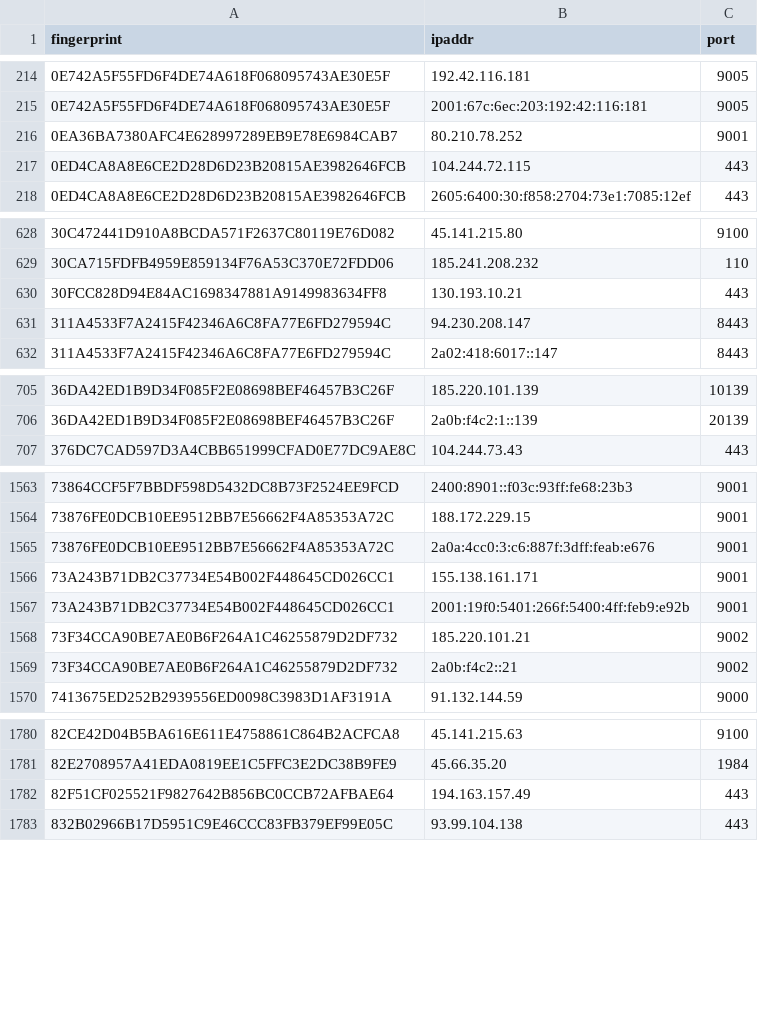
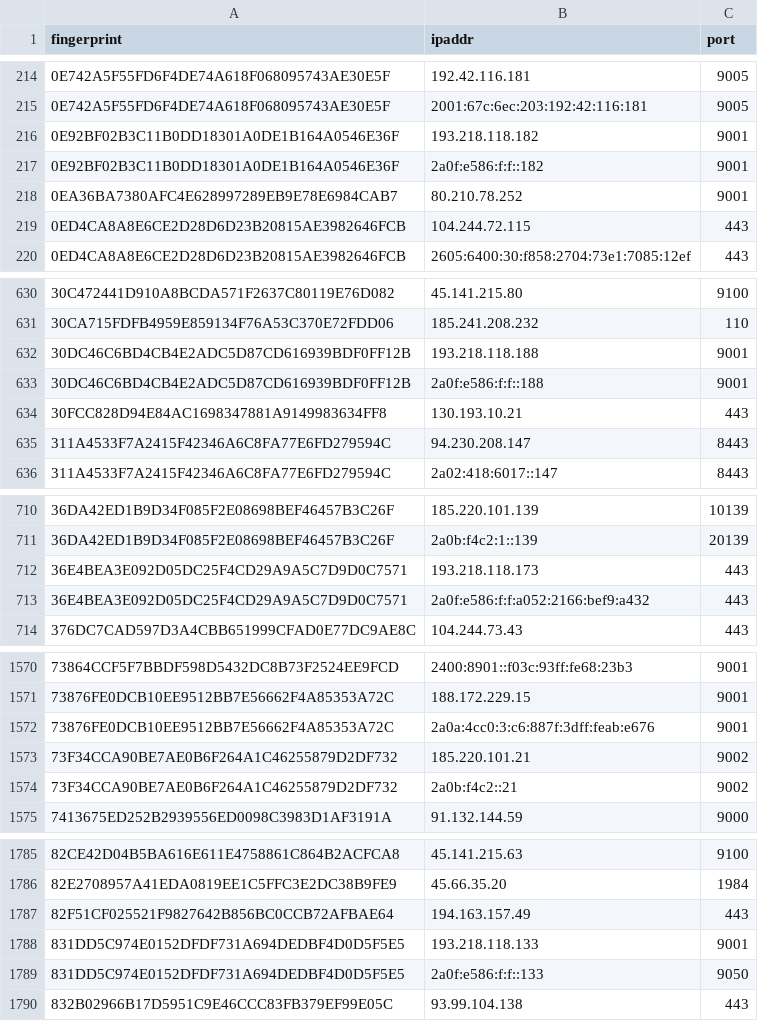
Before and after one commit to alireza-rezaee/tor-nodes, a CSV file: latest.exits.csv, drawn as a sheet; only a part is shown, gaps mark what is left out; the diff covers the shown part only.

```diff
--- a/latest.exits.csv
+++ b/latest.exits.csv
@@ -215,2 +215,4 @@ fingerprint, ipaddr, port
 0E742A5F55FD6F4DE74A618F068095743AE30E5F, 2001:67c:6ec:203:192:42:116:181, 9005
+0E92BF02B3C11B0DD18301A0DE1B164A0546E36F, 193.218.118.182, 9001
+0E92BF02B3C11B0DD18301A0DE1B164A0546E36F, 2a0f:e586:f:f::182, 9001
 0EA36BA7380AFC4E628997289EB9E78E6984CAB7, 80.210.78.252, 9001
@@ -629,2 +631,4 @@ fingerprint, ipaddr, port
 30CA715FDFB4959E859134F76A53C370E72FDD06, 185.241.208.232, 110
+30DC46C6BD4CB4E2ADC5D87CD616939BDF0FF12B, 193.218.118.188, 9001
+30DC46C6BD4CB4E2ADC5D87CD616939BDF0FF12B, 2a0f:e586:f:f::188, 9001
 30FCC828D94E84AC1698347881A9149983634FF8, 130.193.10.21, 443
@@ -706,2 +711,4 @@ fingerprint, ipaddr, port
 36DA42ED1B9D34F085F2E08698BEF46457B3C26F, 2a0b:f4c2:1::139, 20139
+36E4BEA3E092D05DC25F4CD29A9A5C7D9D0C7571, 193.218.118.173, 443
+36E4BEA3E092D05DC25F4CD29A9A5C7D9D0C7571, 2a0f:e586:f:f:a052:2166:bef9:a432, 443
 376DC7CAD597D3A4CBB651999CFAD0E77DC9AE8C, 104.244.73.43, 443
@@ -1565,4 +1572,2 @@ fingerprint, ipaddr, port
 73876FE0DCB10EE9512BB7E56662F4A85353A72C, 2a0a:4cc0:3:c6:887f:3dff:feab:e676, 9001
-73A243B71DB2C37734E54B002F448645CD026CC1, 155.138.161.171, 9001
-73A243B71DB2C37734E54B002F448645CD026CC1, 2001:19f0:5401:266f:5400:4ff:feb9:e92b, 9001
 73F34CCA90BE7AE0B6F264A1C46255879D2DF732, 185.220.101.21, 9002
@@ -1782,2 +1787,4 @@ fingerprint, ipaddr, port
 82F51CF025521F9827642B856BC0CCB72AFBAE64, 194.163.157.49, 443
+831DD5C974E0152DFDF731A694DEDBF4D0D5F5E5, 193.218.118.133, 9001
+831DD5C974E0152DFDF731A694DEDBF4D0D5F5E5, 2a0f:e586:f:f::133, 9050
 832B02966B17D5951C9E46CCC83FB379EF99E05C, 93.99.104.138, 443
```
Also changed, not shown: 5 added rows and 1 edited cell elsewhere in this file, latest.all.csv, latest.guards.csv.
